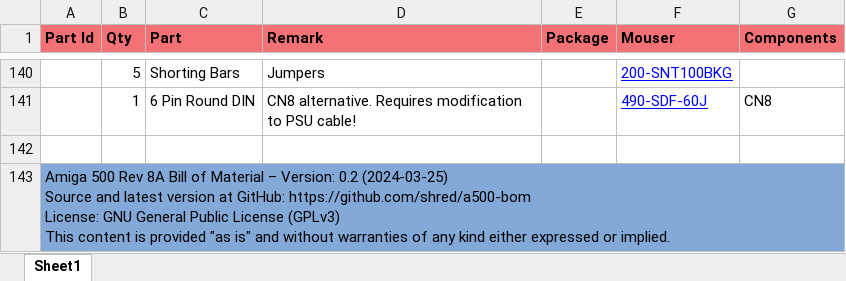
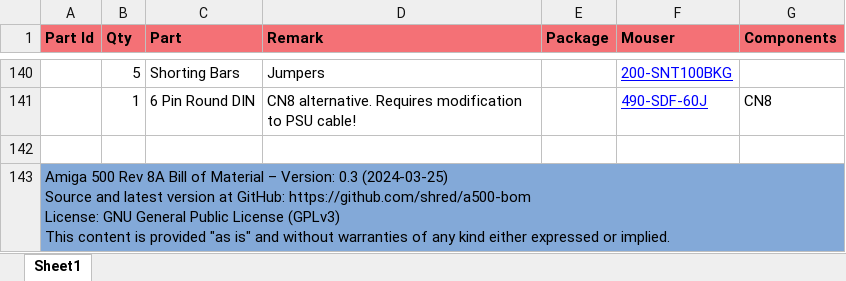
Before and after one commit to shred/a500-bom, an Excel workbook: docs/a500-bom.xlsx, sheet Sheet1, drawn as a sheet; only a part is shown, gaps mark what is left out; values as stored, in another font and other column widths than the file's, no borders; ↵ is a line break in a cell; the diff names each change by its address in the sheet, - before the commit and + after, or states it on an @@ line.

Commit message:
Version 0.3

```diff
--- a/docs/a500-bom.xlsx (sheet Sheet1)
+++ b/docs/a500-bom.xlsx (sheet Sheet1)
-A143 (Part Id): …– Version: 0.2 (2024-03-25) ↵ Source…
+A143 (Part Id): …– Version: 0.3 (2024-03-25) ↵ Source…
```
Also changed, not shown: 6 other files.
